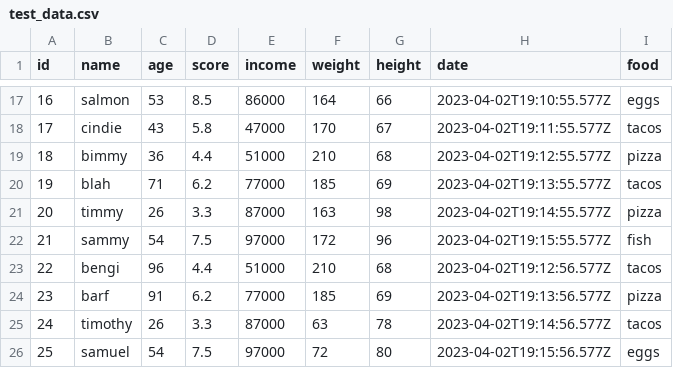
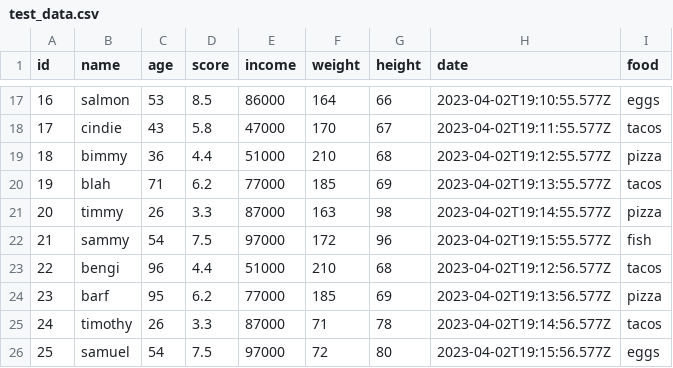
Before and after one commit to SuperCowPowers/workbench, a CSV file: data/test_data.csv, drawn as a sheet; only a part is shown, gaps mark what is left out.

Commit message:
tweak test data

```diff
--- a/data/test_data.csv
+++ b/data/test_data.csv
@@ -23,4 +23,4 @@ id,name,age,score,income,weight,height,date,food
 22,bengi,96,4.4,51000,210,68,2023-04-02T19:12:56.577Z,tacos
-23,barf,91,6.2,77000,185,69,2023-04-02T19:13:56.577Z,pizza
-24,timothy,26,3.3,87000,63,78,2023-04-02T19:14:56.577Z,tacos
+23,barf,95,6.2,77000,185,69,2023-04-02T19:13:56.577Z,pizza
+24,timothy,26,3.3,87000,71,78,2023-04-02T19:14:56.577Z,tacos
 25,samuel,54,7.5,97000,72,80,2023-04-02T19:15:56.577Z,eggs
```
